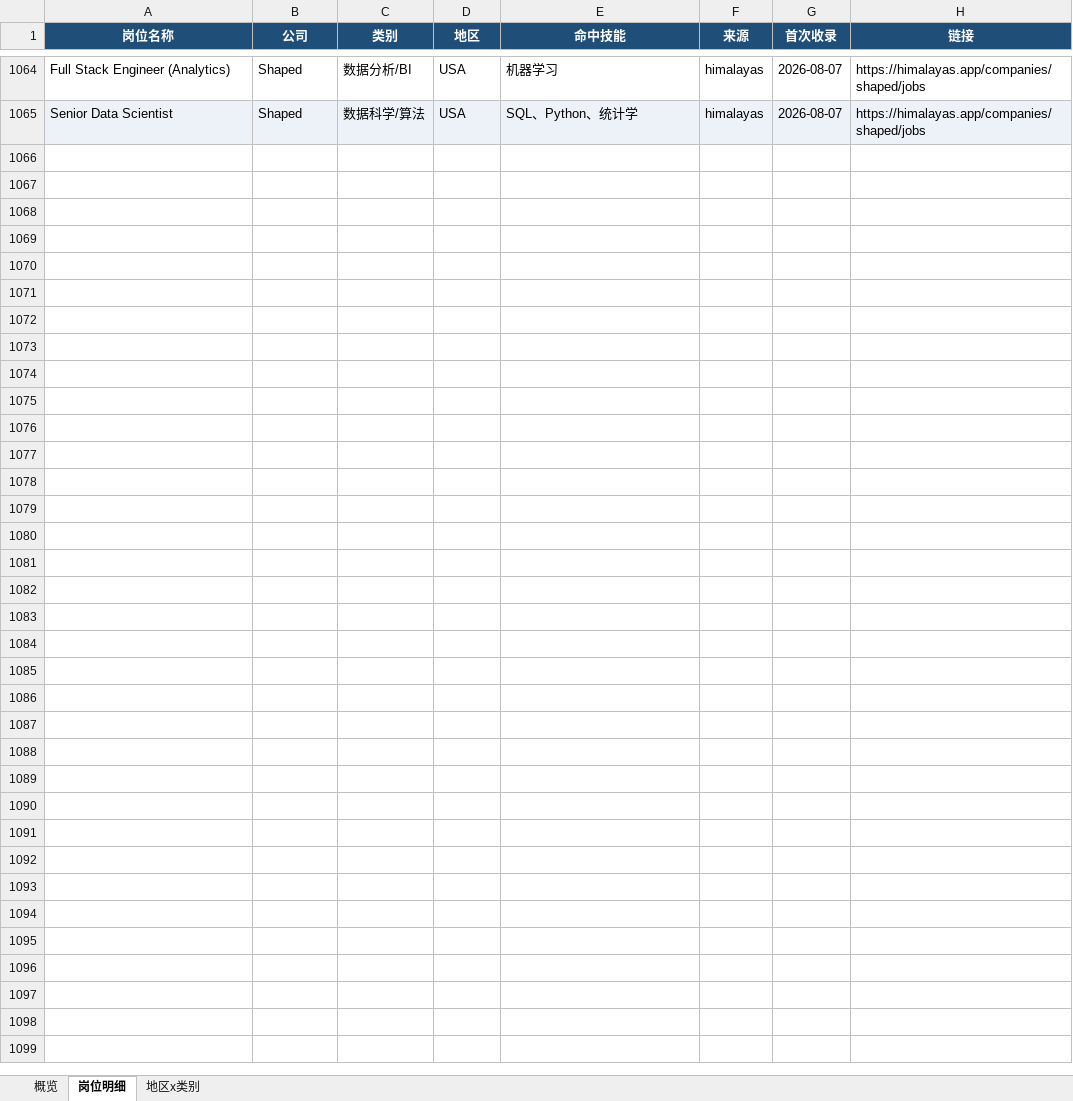
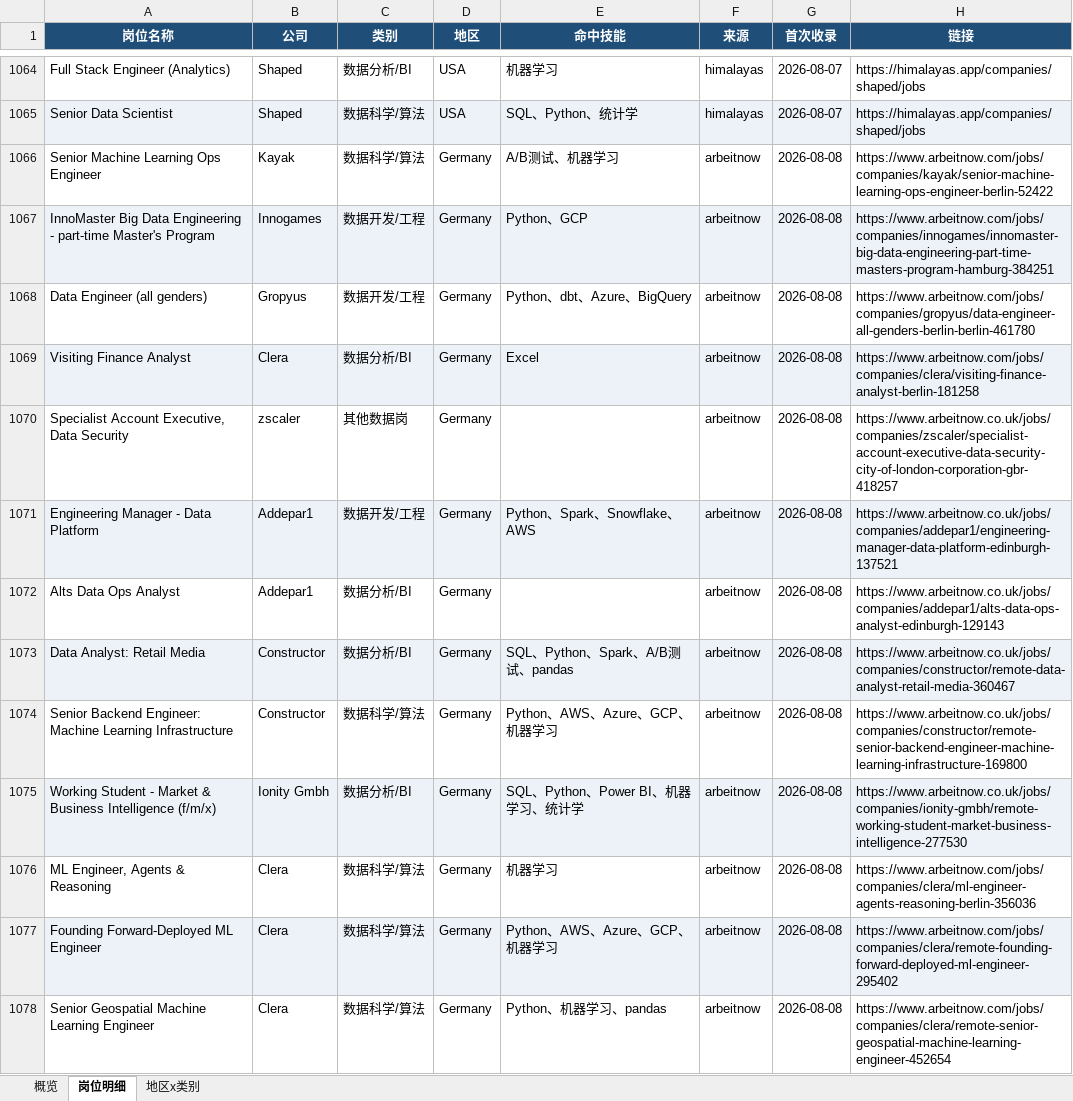
Before and after one commit to EGG-ZERO/da-job-radar, an Excel workbook: reports/数据岗位周报.xlsx, sheet 岗位明细, drawn as a sheet; only a part is shown, gaps mark what is left out; values as stored, in another font and other column widths than the file's, no borders; the diff covers the shown part only; the diff names each change by its address in the sheet, - before the commit and + after, or states it on an @@ line.

```diff
--- a/reports/数据岗位周报.xlsx (sheet 岗位明细)
+++ b/reports/数据岗位周报.xlsx (sheet 岗位明细)
+row 1066: Senior Machine Learning Ops Engineer | Kayak | 数据科学/算法 | Germany | A/B测试、机器学习 | arbeitnow | 2026-08-08 | https://www.arbeitnow.com/jobs/companies/kayak/senior-machine-learning-ops-engineer-berlin-52422
+row 1067: InnoMaster Big Data Engineering - part-time Master's Program | Innogames | 数据开发/工程 | Germany | Python、GCP | arbeitnow | 2026-08-08 | https://www.arbeitnow.com/jobs/companies/innogames/innomaster-big-data-engineering-part-time-masters-program-hamburg-384251
+row 1068: Data Engineer (all genders) | Gropyus | 数据开发/工程 | Germany | Python、dbt、Azure、BigQuery | arbeitnow | 2026-08-08 | https://www.arbeitnow.com/jobs/companies/gropyus/data-engineer-all-genders-berlin-berlin-461780
+row 1069: Visiting Finance Analyst | Clera | 数据分析/BI | Germany | Excel | arbeitnow | 2026-08-08 | https://www.arbeitnow.com/jobs/companies/clera/visiting-finance-analyst-berlin-181258
+row 1070: Specialist Account Executive, Data Security | zscaler | 其他数据岗 | Germany |  | arbeitnow | 2026-08-08 | https://www.arbeitnow.co.uk/jobs/companies/zscaler/specialist-account-executive-data-security-city-of-london-corporation-gbr-418257
+row 1071: Engineering Manager - Data Platform | Addepar1 | 数据开发/工程 | Germany | Python、Spark、Snowflake、AWS | arbeitnow | 2026-08-08 | https://www.arbeitnow.co.uk/jobs/companies/addepar1/engineering-manager-data-platform-edinburgh-137521
+row 1072: Alts Data Ops Analyst | Addepar1 | 数据分析/BI | Germany |  | arbeitnow | 2026-08-08 | https://www.arbeitnow.co.uk/jobs/companies/addepar1/alts-data-ops-analyst-edinburgh-129143
+row 1073: Data Analyst: Retail Media | Constructor | 数据分析/BI | Germany | SQL、Python、Spark、A/B测试、pandas | arbeitnow | 2026-08-08 | https://www.arbeitnow.co.uk/jobs/companies/constructor/remote-data-analyst-retail-media-360467
+row 1074: Senior Backend Engineer: Machine Learning Infrastructure | Constructor | 数据科学/算法 | Germany | Python、AWS、Azure、GCP、机器学习 | arbeitnow | 2026-08-08 | https://www.arbeitnow.co.uk/jobs/companies/constructor/remote-senior-backend-engineer-machine-learning-infrastructure-169800
+row 1075: Working Student - Market & Business Intelligence (f/m/x) | Ionity Gmbh | 数据分析/BI | Germany | SQL、Python、Power BI、机器学习、统计学 | arbeitnow | 2026-08-08 | https://www.arbeitnow.co.uk/jobs/companies/ionity-gmbh/remote-working-student-market-business-intelligence-277530
+row 1076: ML Engineer, Agents & Reasoning | Clera | 数据科学/算法 | Germany | 机器学习 | arbeitnow | 2026-08-08 | https://www.arbeitnow.com/jobs/companies/clera/ml-engineer-agents-reasoning-berlin-356036
+row 1077: Founding Forward-Deployed ML Engineer | Clera | 数据科学/算法 | Germany | Python、AWS、Azure、GCP、机器学习 | arbeitnow | 2026-08-08 | https://www.arbeitnow.com/jobs/companies/clera/remote-founding-forward-deployed-ml-engineer-295402
+row 1078: Senior Geospatial Machine Learning Engineer | Clera | 数据科学/算法 | Germany | Python、机器学习、pandas | arbeitnow | 2026-08-08 | https://www.arbeitnow.com/jobs/companies/clera/remote-senior-geospatial-machine-learning-engineer-452654
```
Also changed, not shown: 13 added rows elsewhere in this sheet, sheet 概览, sheet 地区x类别, 5 other files.
